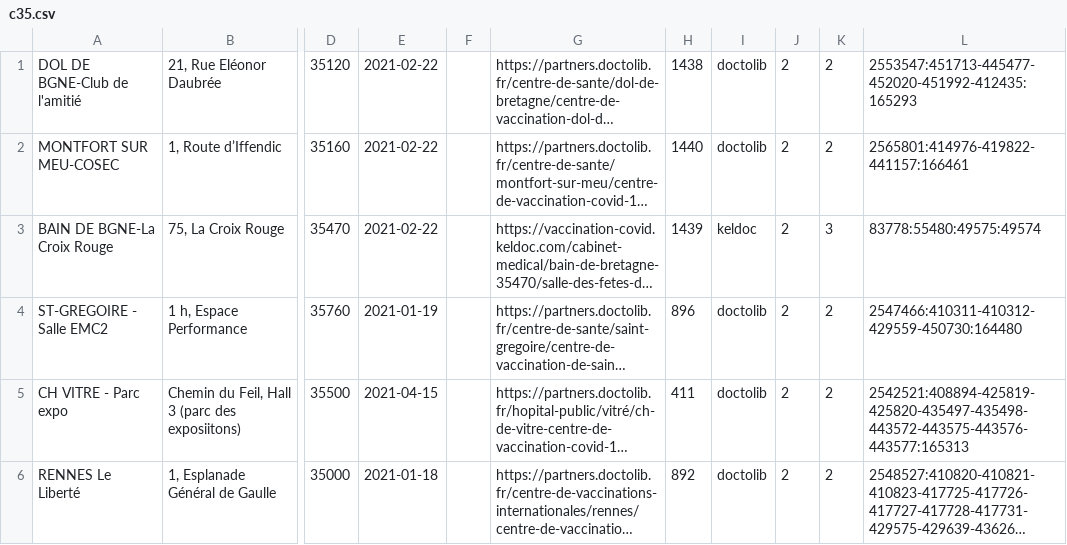
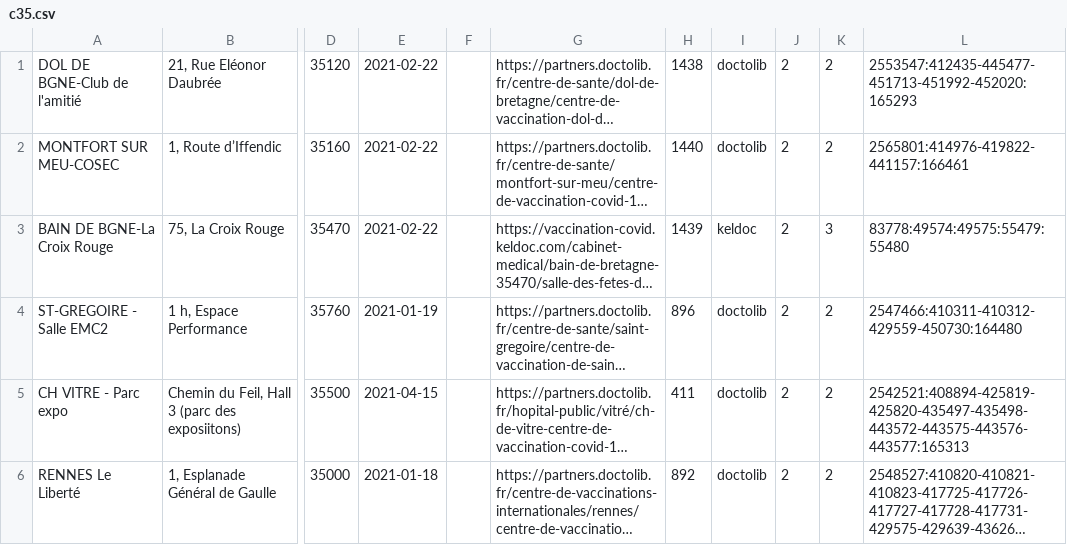
Before and after one commit to torr-penn/jeveuxmonvaccin, a CSV file: scripts/c35.csv, drawn as a sheet; only a part is shown, gaps mark what is left out; long unchanged cells end in …; the diff covers the shown part only; the diff names each change by its address in the sheet, - before the commit and + after, or states it on an @@ line.

Commit message:
mises à jour des infos centres + divers scripts de mises à jour

```diff
--- a/scripts/c35.csv
+++ b/scripts/c35.csv
-L1: 2553547:451713-445477-452020-451992-412435:165293
+L1: 2553547:412435-445477-451713-451992-452020:165293
-L3: 83778:55480:49575:49574
+L3: 83778:49574:49575:55479:55480
```
Also changed, not shown: 7 edited cells elsewhere in this file, scripts/c22.csv, scripts/c29.csv, 16 other files.
